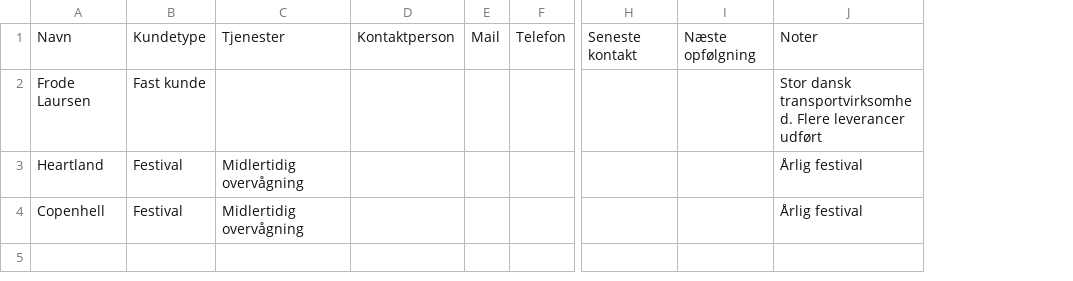
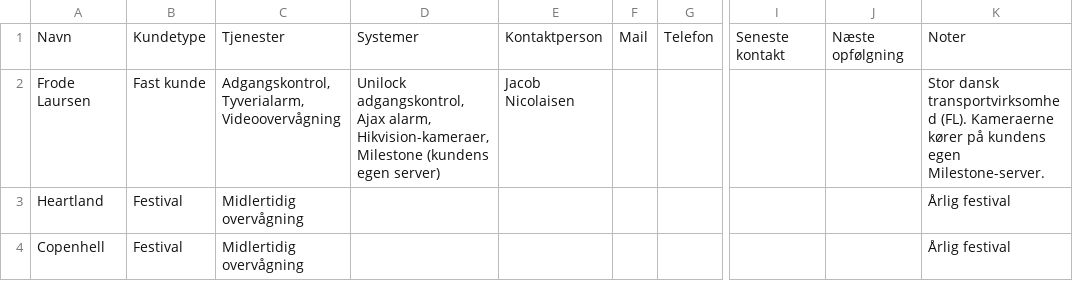
Before and after one commit to chrransby-bot/360eyeworks, a CSV file: second-brain/05-kunder-kontakter.csv, drawn as a sheet; only a part is shown, gaps mark what is left out; addresses are those after the commit; the diff names each change by its address in the sheet, - before the commit and + after, or states it on an @@ line.

```diff
--- a/second-brain/05-kunder-kontakter.csv
+++ b/second-brain/05-kunder-kontakter.csv
+column D, rows 1-2: Systemer | Unilock adgangskontrol, Ajax alarm, Hikvision-kameraer, Milestone (kundens egen server)
-C2: (empty)
+C2: Adgangskontrol, Tyverialarm, Videoovervågning
-E2: (empty)
+E2: Jacob Nicolaisen
-K2: Stor dansk transportvirksomhed. Flere leverancer udført
+K2: Stor dansk transportvirksomhed (FL). Kameraerne kører på kundens egen Milestone-server.
```
Also changed, not shown: 1 other file.
